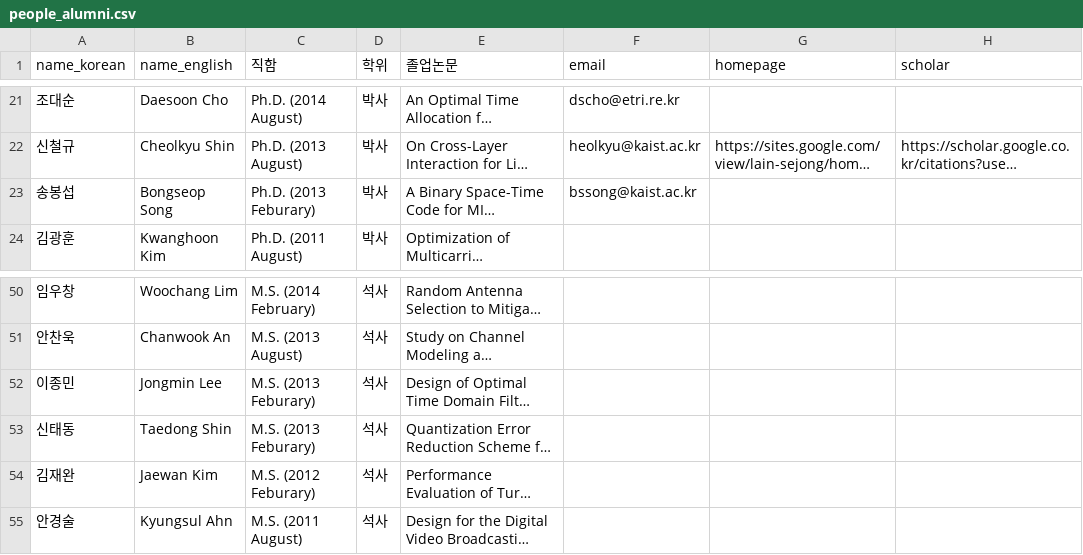
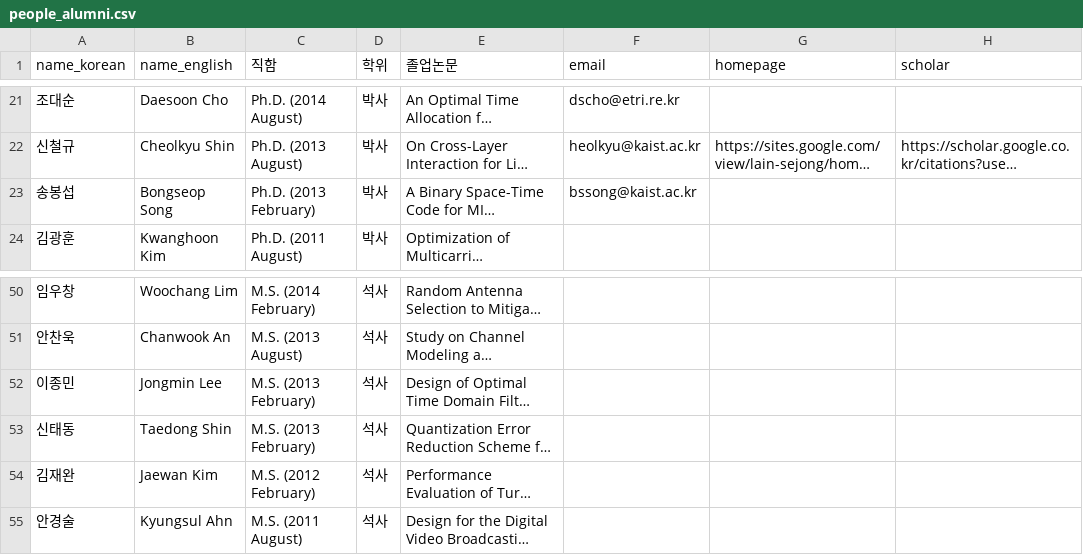
Before and after one commit to LIT-KAIST/LIT-KAIST.github.io, a CSV file: data/people_alumni.csv, drawn as a sheet; only a part is shown, gaps mark what is left out; long unchanged cells end in …; the diff names each change by its address in the sheet, - before the commit and + after, or states it on an @@ line.

```diff
--- a/data/people_alumni.csv
+++ b/data/people_alumni.csv
-C23 (직함): Ph.D. (2013 Feburary)
+C23 (직함): Ph.D. (2013 February)
-C52:C53 (직함): M.S. (2013 Feburary)
+C52:C53 (직함): M.S. (2013 February)
-C54 (직함): M.S. (2012 Feburary)
+C54 (직함): M.S. (2012 February)
```
